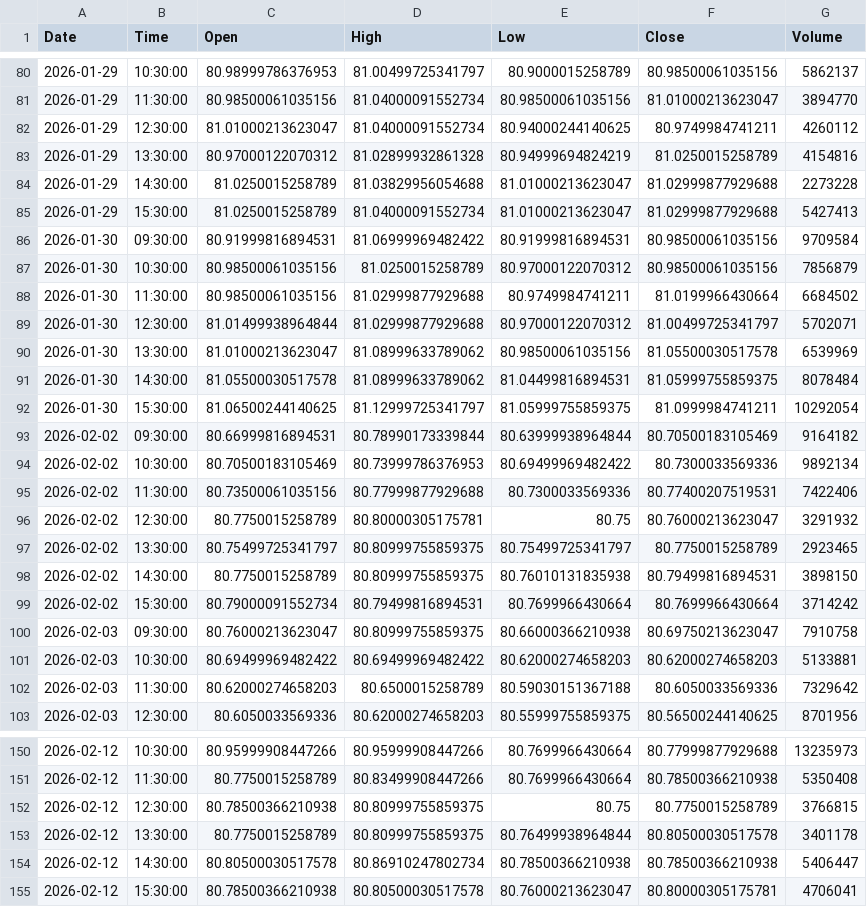
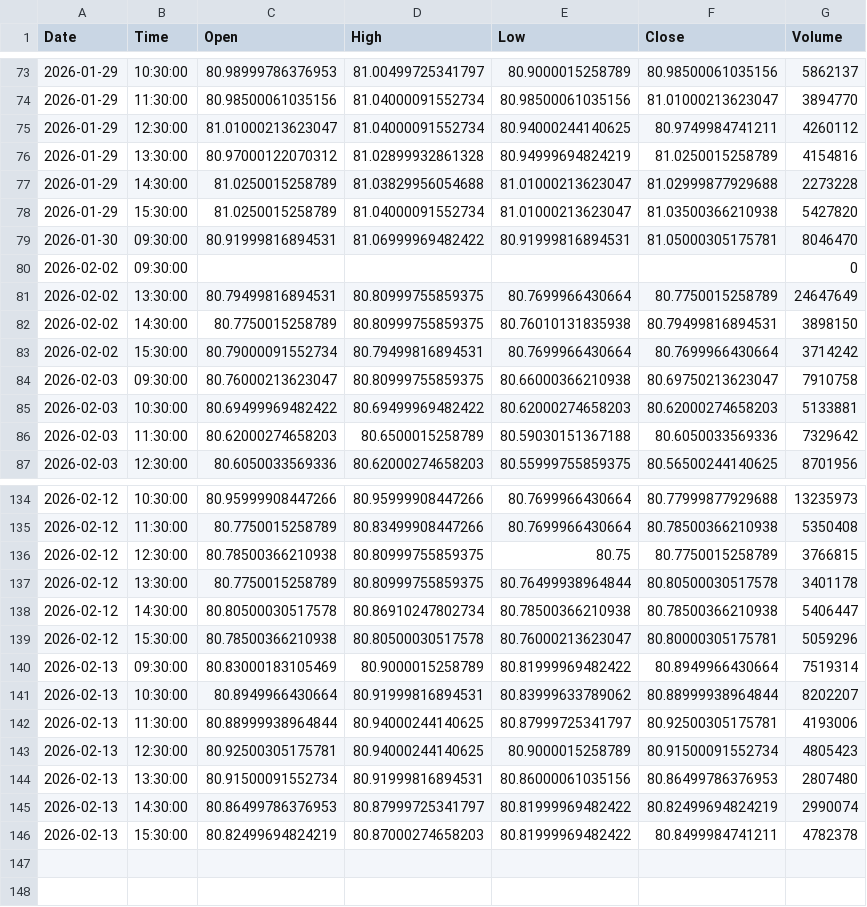
Before and after one commit to jonsflow/risk-divergence, a CSV file: data/hyg_hourly.csv, drawn as a sheet; only a part is shown, gaps mark what is left out; the diff covers the shown part only.

```diff
--- a/data/hyg_hourly.csv
+++ b/data/hyg_hourly.csv
@@ -84,15 +77,6 @@ Date,Time,Open,High,Low,Close,Volume
 2026-01-29,14:30:00,81.0250015258789,81.03829956054688,81.01000213623047,81.02999877929688,2273228
-2026-01-29,15:30:00,81.0250015258789,81.04000091552734,81.01000213623047,81.02999877929688,5427413
-2026-01-30,09:30:00,80.91999816894531,81.06999969482422,80.91999816894531,80.98500061035156,9709584
-2026-01-30,10:30:00,80.98500061035156,81.0250015258789,80.97000122070312,80.98500061035156,7856879
-2026-01-30,11:30:00,80.98500061035156,81.02999877929688,80.9749984741211,81.0199966430664,6684502
-2026-01-30,12:30:00,81.01499938964844,81.02999877929688,80.97000122070312,81.00499725341797,5702071
-2026-01-30,13:30:00,81.01000213623047,81.08999633789062,80.98500061035156,81.05500030517578,6539969
-2026-01-30,14:30:00,81.05500030517578,81.08999633789062,81.04499816894531,81.05999755859375,8078484
-2026-01-30,15:30:00,81.06500244140625,81.12999725341797,81.05999755859375,81.0999984741211,10292054
-2026-02-02,09:30:00,80.66999816894531,80.78990173339844,80.63999938964844,80.70500183105469,9164182
-2026-02-02,10:30:00,80.70500183105469,80.73999786376953,80.69499969482422,80.7300033569336,9892134
-2026-02-02,11:30:00,80.73500061035156,80.77999877929688,80.7300033569336,80.77400207519531,7422406
-2026-02-02,12:30:00,80.7750015258789,80.80000305175781,80.75,80.76000213623047,3291932
-2026-02-02,13:30:00,80.75499725341797,80.80999755859375,80.75499725341797,80.7750015258789,2923465
+2026-01-29,15:30:00,81.0250015258789,81.04000091552734,81.01000213623047,81.03500366210938,5427820
+2026-01-30,09:30:00,80.91999816894531,81.06999969482422,80.91999816894531,81.05000305175781,8046470
+2026-02-02,09:30:00,,,,,0
+2026-02-02,13:30:00,80.79499816894531,80.80999755859375,80.7699966430664,80.7750015258789,24647649
 2026-02-02,14:30:00,80.7750015258789,80.80999755859375,80.76010131835938,80.79499816894531,3898150
@@ -154,2 +138,9 @@ Date,Time,Open,High,Low,Close,Volume
 2026-02-12,14:30:00,80.80500030517578,80.86910247802734,80.78500366210938,80.78500366210938,5406447
-2026-02-12,15:30:00,80.78500366210938,80.80500030517578,80.76000213623047,80.80000305175781,4706041
+2026-02-12,15:30:00,80.78500366210938,80.80500030517578,80.76000213623047,80.80000305175781,5059296
+2026-02-13,09:30:00,80.83000183105469,80.9000015258789,80.81999969482422,80.8949966430664,7519314
+2026-02-13,10:30:00,80.8949966430664,80.91999816894531,80.83999633789062,80.88999938964844,8202207
+2026-02-13,11:30:00,80.88999938964844,80.94000244140625,80.87999725341797,80.92500305175781,4193006
+2026-02-13,12:30:00,80.92500305175781,80.94000244140625,80.9000015258789,80.91500091552734,4805423
+2026-02-13,13:30:00,80.91500091552734,80.91999816894531,80.86000061035156,80.86499786376953,2807480
+2026-02-13,14:30:00,80.86499786376953,80.87999725341797,80.81999969482422,80.82499694824219,2990074
+2026-02-13,15:30:00,80.82499694824219,80.87000274658203,80.81999969482422,80.8499984741211,4782378
```
Also changed, not shown: 7 removed rows and 15 edited cells elsewhere in this file, data/gld_hourly.csv, data/iwm_hourly.csv, 14 other files.
